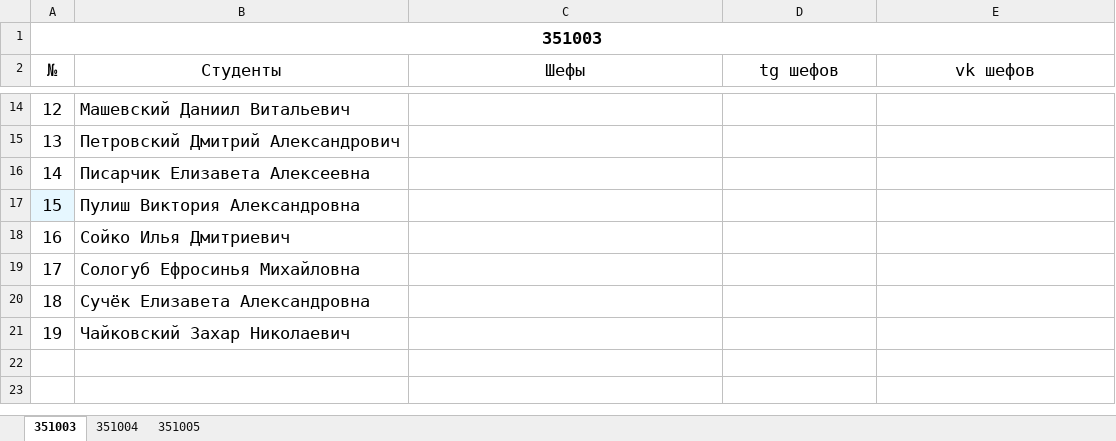
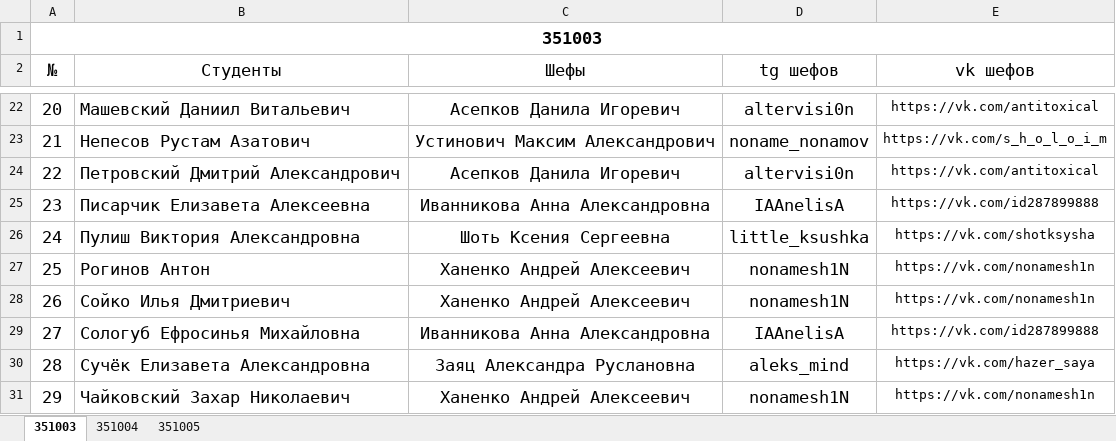
Before and after one commit to PIvchanskaya/Docs, an Excel workbook: Шефы.xlsx, sheet 351003, drawn as a sheet; only a part is shown, gaps mark what is left out; values as stored, in another font and other column widths than the file's, no borders; addresses are those after the commit; the diff covers the shown part only; the diff names each change by its address in the sheet, - before the commit and + after, or states it on an @@ line.

Commit message:
Update Шефы.xlsx

```diff
--- a/Шефы.xlsx (sheet 351003)
+++ b/Шефы.xlsx (sheet 351003)
@@ column A (№) renumbered from row 7 down @@
-C22 (Шефы): (empty)
+C22 (Шефы): Асепков Данила Игоревич
-D22 (tg шефов): (empty)
+D22 (tg шефов): altervisi0n
-E22 (vk шефов): (empty)
+E22 (vk шефов): https://vk.com/antitoxical
+row 23: 21 | Непесов Рустам Азатович | Устинович Максим Александрович | noname_nonamov | https://vk.com/s_h_o_l_o_i_m
-C24 (Шефы): (empty)
+C24 (Шефы): Асепков Данила Игоревич
-D24 (tg шефов): (empty)
+D24 (tg шефов): altervisi0n
-E24 (vk шефов): (empty)
+E24 (vk шефов): https://vk.com/antitoxical
-C25 (Шефы): (empty)
+C25 (Шефы): Иванникова Анна Александровна
-D25 (tg шефов): (empty)
+D25 (tg шефов): IAAnelisA
-E25 (vk шефов): (empty)
+E25 (vk шефов): https://vk.com/id287899888
-A26 fill: #E6F7FF
+A26 fill: none
-C26 (Шефы): (empty)
+C26 (Шефы): Шоть Ксения Сергеевна
-D26 (tg шефов): (empty)
+D26 (tg шефов): little_ksushka
-E26 (vk шефов): (empty)
+E26 (vk шефов): https://vk.com/shotksysha
+row 27: 25 | Рогинов Антон | Ханенко Андрей Алексеевич | nonamesh1N | https://vk.com/nonamesh1n
-C28 (Шефы): (empty)
+C28 (Шефы): Ханенко Андрей Алексеевич
-D28 (tg шефов): (empty)
+D28 (tg шефов): nonamesh1N
-E28 (vk шефов): (empty)
+E28 (vk шефов): https://vk.com/nonamesh1n
-C29 (Шефы): (empty)
+C29 (Шефы): Иванникова Анна Александровна
-D29 (tg шефов): (empty)
+D29 (tg шефов): IAAnelisA
-E29 (vk шефов): (empty)
+E29 (vk шефов): https://vk.com/id287899888
-C30 (Шефы): (empty)
+C30 (Шефы): Заяц Александра Руслановна
-D30 (tg шефов): (empty)
+D30 (tg шефов): aleks_mind
-E30 (vk шефов): (empty)
+E30 (vk шефов): https://vk.com/hazer_saya
-C31 (Шефы): (empty)
+C31 (Шефы): Ханенко Андрей Алексеевич
-D31 (tg шефов): (empty)
+D31 (tg шефов): nonamesh1N
-E31 (vk шефов): (empty)
+E31 (vk шефов): https://vk.com/nonamesh1n
```
Also changed, not shown: 8 added rows, 27 edited cells and cell formats elsewhere in this sheet, sheet 351005, sheet 351004.
